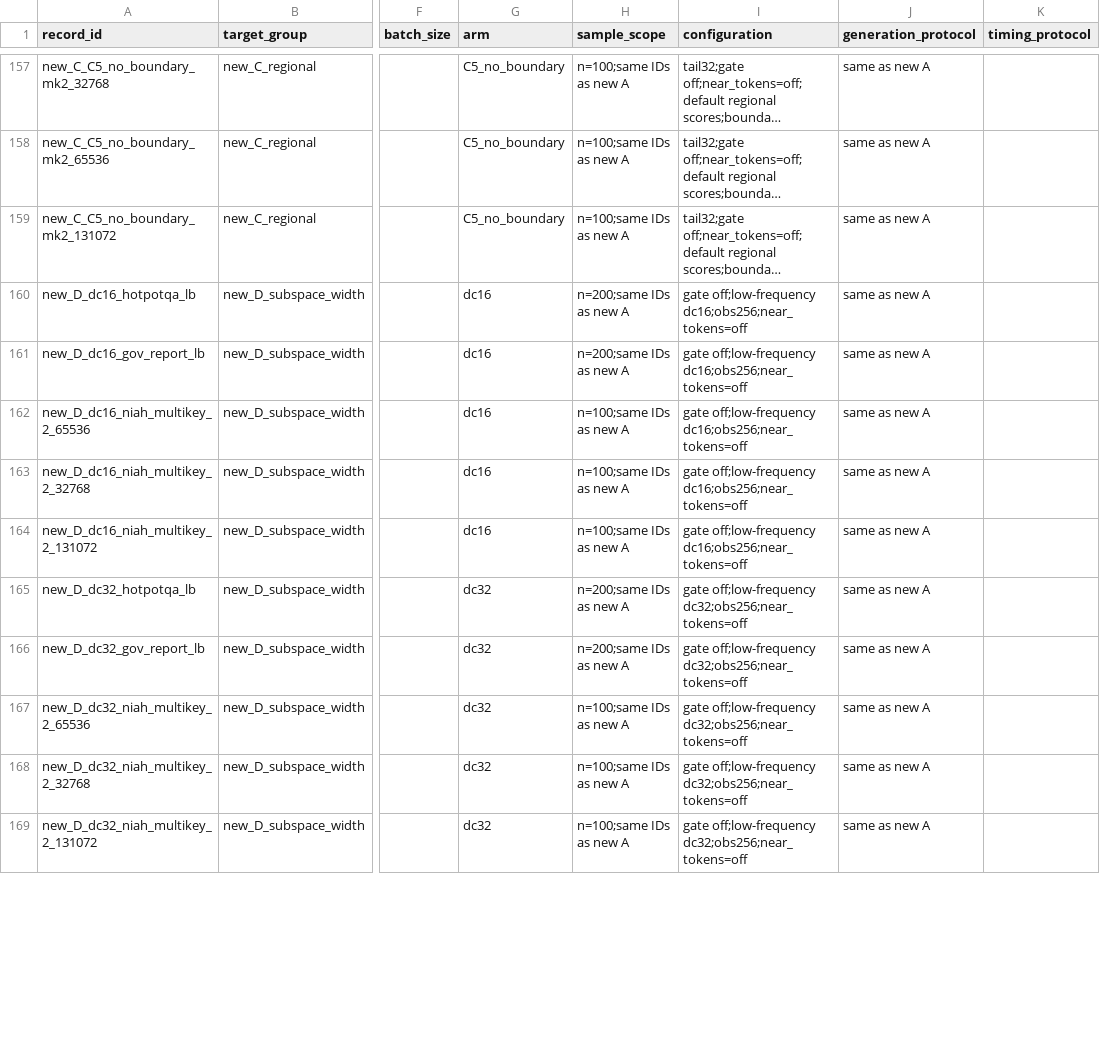
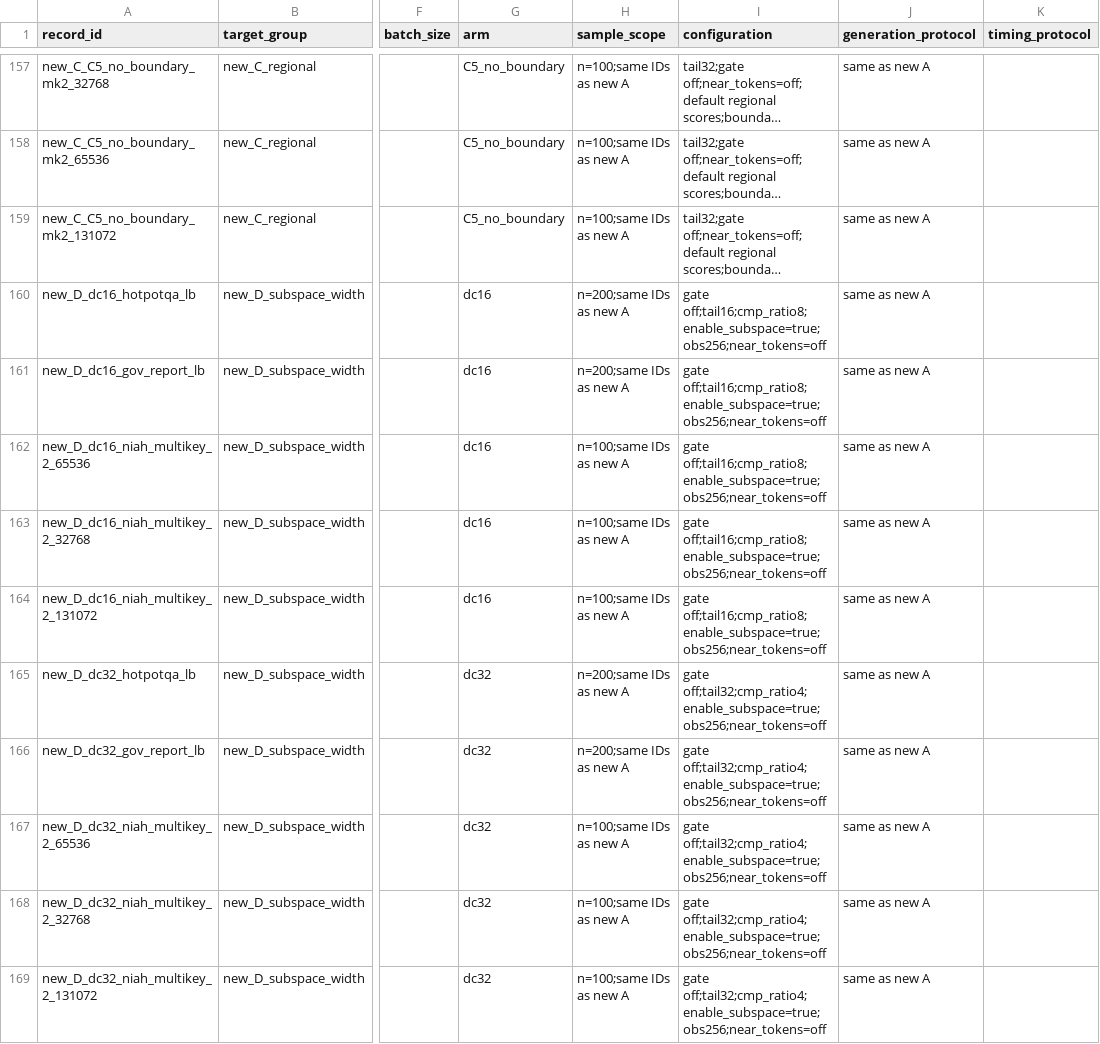
Before and after one commit to Chosen-David/two-level-attention, a CSV file: agent_doc/results/nfa_dac_experiments_20261115/inventory.csv, drawn as a sheet; only a part is shown, gaps mark what is left out; long unchanged cells end in …; the diff covers the shown part only; the diff names each change by its address in the sheet, - before the commit and + after, or states it on an @@ line.

Commit message:
feat(nfa-dac): support 16/32/64/128-dim quality arms
Map tail subspace widths to their real compression ratios, expose runtime
receipts, and verify the actual low-frequency indices in focused regressions.

Co-Authored-By: Kimi <noreply@moonshot.cn>

```diff
--- a/agent_doc/results/nfa_dac_experiments_20261115/inventory.csv
+++ b/agent_doc/results/nfa_dac_experiments_20261115/inventory.csv
-I160:I164 (configuration): gate off;low-frequency dc16;obs256;near_tokens=off
+I160:I164 (configuration): gate off;tail16;cmp_ratio8;enable_subspace=true;obs256;near_tokens=off
-I165:I169 (configuration): gate off;low-frequency dc32;obs256;near_tokens=off
+I165:I169 (configuration): gate off;tail32;cmp_ratio4;enable_subspace=true;obs256;near_tokens=off
```
Also changed, not shown: 10 edited cells elsewhere in this file, 6 other files.
